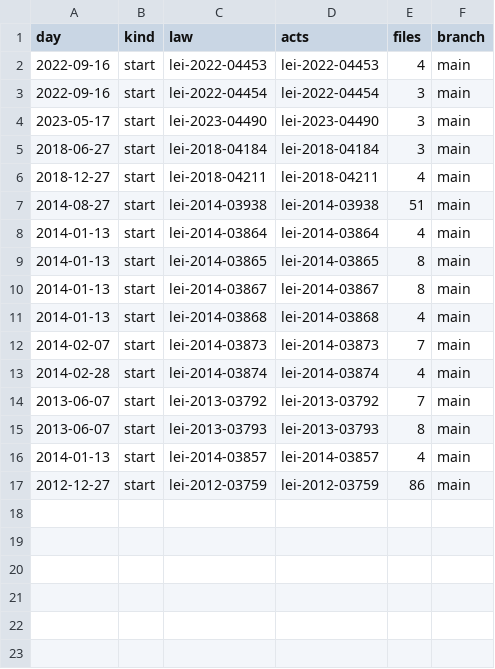
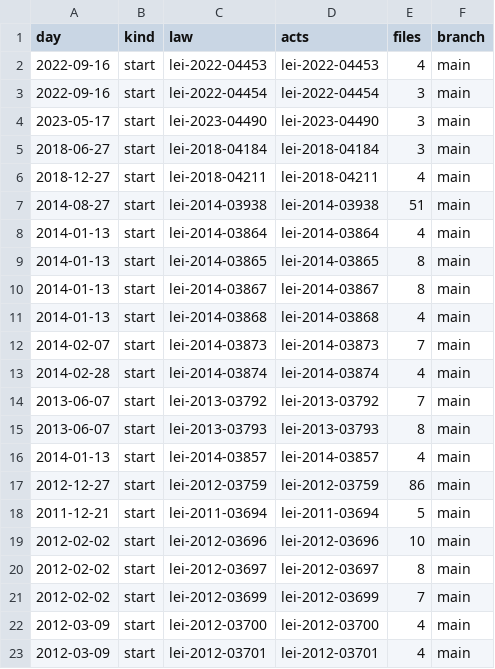
Before and after one commit to lexifina/brazil-coronel-fabriciano-city-law, a CSV file: data/commits.csv, drawn as a sheet; the diff names each change by its address in the sheet, - before the commit and + after, or states it on an @@ line.

Commit message:
Documentation, tables, tools and REPRODUCE.md
Appended 6 commits to 744baa715d97; corpus sha256 1aeba4bfac44c8df6a42a8d5a7650fd0c3b16f7e7a3318f449552e8ab6818f73, data retrieved 2026-11-06.

```diff
--- a/data/commits.csv
+++ b/data/commits.csv
+row 18: 2011-12-21 | start | lei-2011-03694 | lei-2011-03694 | 5 | main
+row 19: 2012-02-02 | start | lei-2012-03696 | lei-2012-03696 | 10 | main
+row 20: 2012-02-02 | start | lei-2012-03697 | lei-2012-03697 | 8 | main
+row 21: 2012-02-02 | start | lei-2012-03699 | lei-2012-03699 | 7 | main
+row 22: 2012-03-09 | start | lei-2012-03700 | lei-2012-03700 | 4 | main
+row 23: 2012-03-09 | start | lei-2012-03701 | lei-2012-03701 | 4 | main
```
Also changed, not shown: data/laws.csv, 10 other files.
